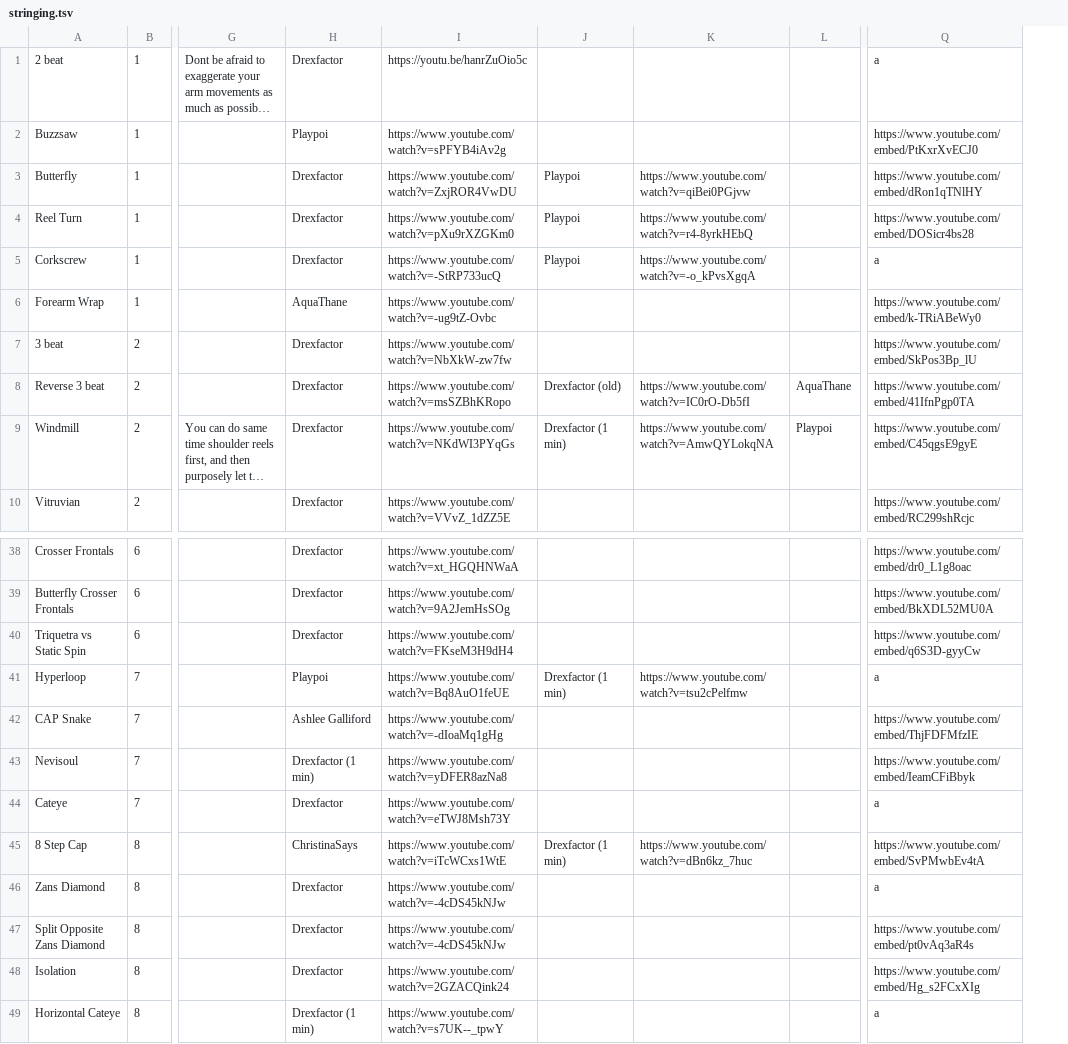
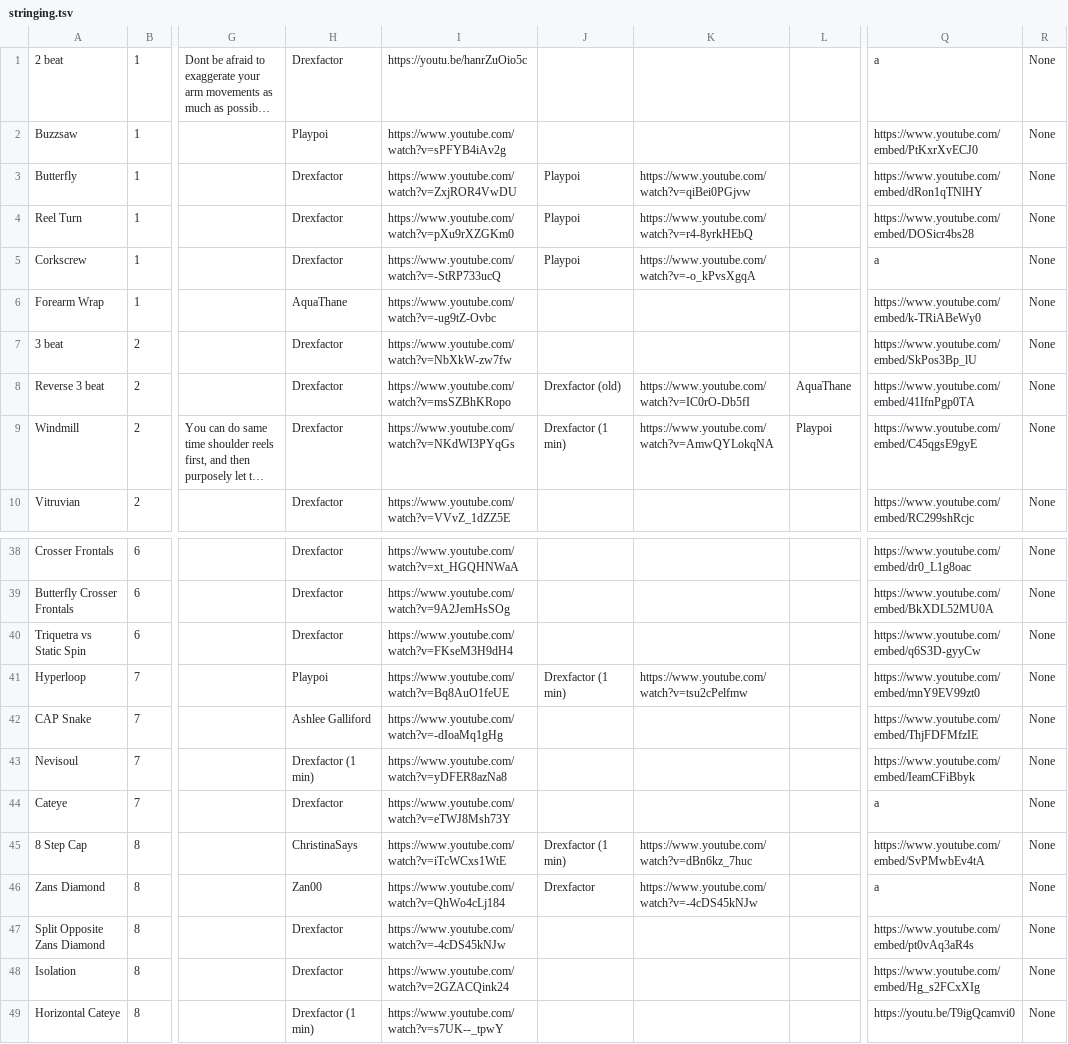
Before and after one commit to aaaronhsu/flow-masterlist, a TSV file: moves/stringing.tsv, drawn as a sheet; only a part is shown, gaps mark what is left out; long unchanged cells end in …; the diff names each change by its address in the sheet, - before the commit and + after, or states it on an @@ line.

```diff
--- a/moves/stringing.tsv
+++ b/moves/stringing.tsv
+column R, rows 1-10: all None; rows 38-49: all None
-Q41: a
+Q41: https://www.youtube.com/embed/mnY9EV99zt0
-H46: Drexfactor
+H46: Zan00
-I46: https://www.youtube.com/watch?v=-4cDS45kNJw
+I46: https://www.youtube.com/watch?v=QhWo4cLj184
-J46: (empty)
+J46: Drexfactor
-K46: (empty)
+K46: https://www.youtube.com/watch?v=-4cDS45kNJw
-Q49: a
+Q49: https://youtu.be/T9igQcamvi0
```
Also changed, not shown: moves/moves.tsv, moves/staffing.tsv, 4 other files.
